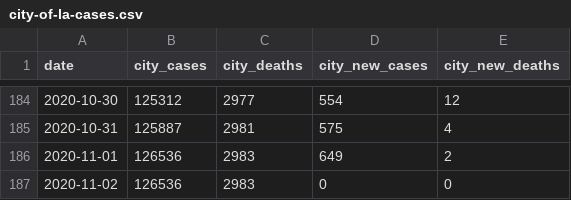
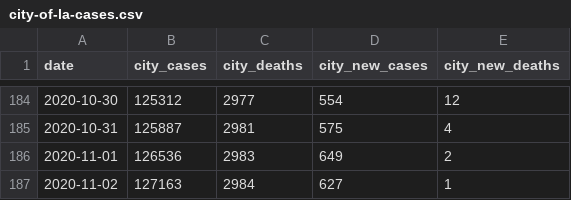
Before and after one commit to CityOfLosAngeles/covid19-indicators, a CSV file: data/city-of-la-cases.csv, drawn as a sheet; only a part is shown, gaps mark what is left out.

Commit message:
Update data

```diff
--- a/data/city-of-la-cases.csv
+++ b/data/city-of-la-cases.csv
@@ -186,2 +186,2 @@ date,city_cases,city_deaths,city_new_cases,city_new_deaths
 2020-11-01,126536,2983,649,2
-2020-11-02,126536,2983,0,0
+2020-11-02,127163,2984,627,1
```
